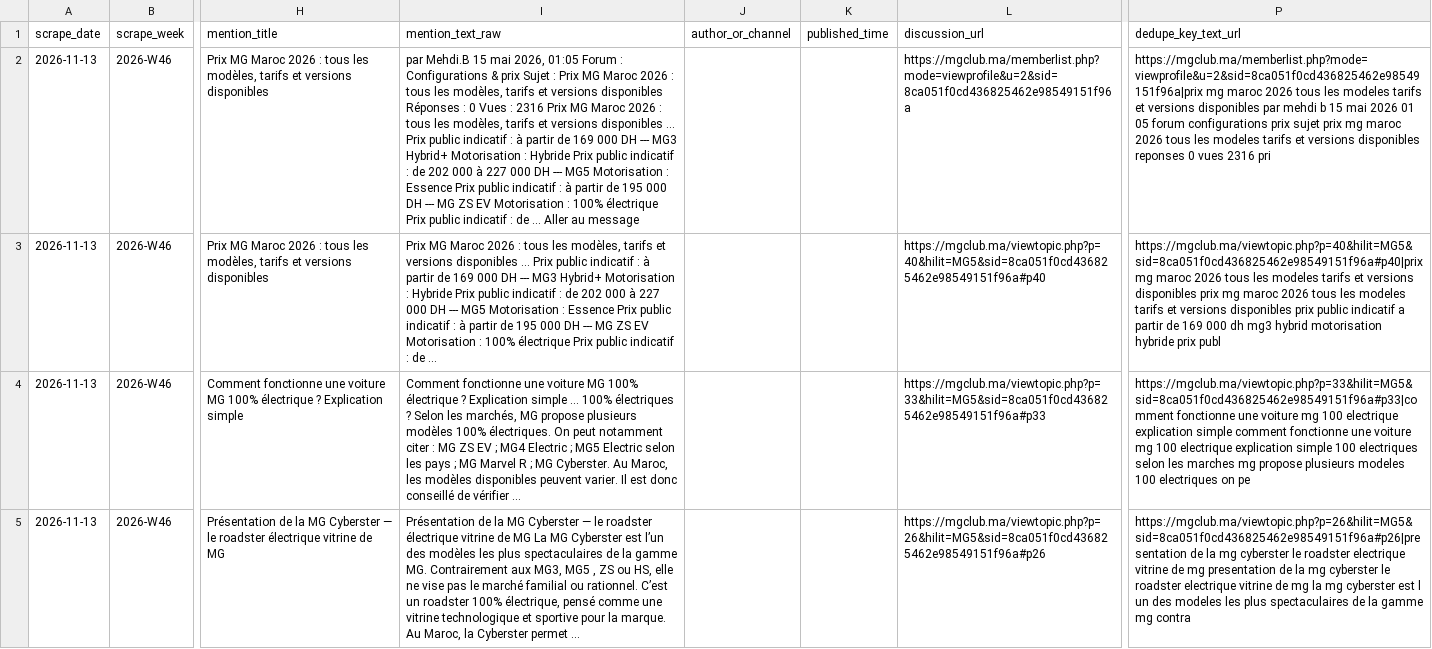
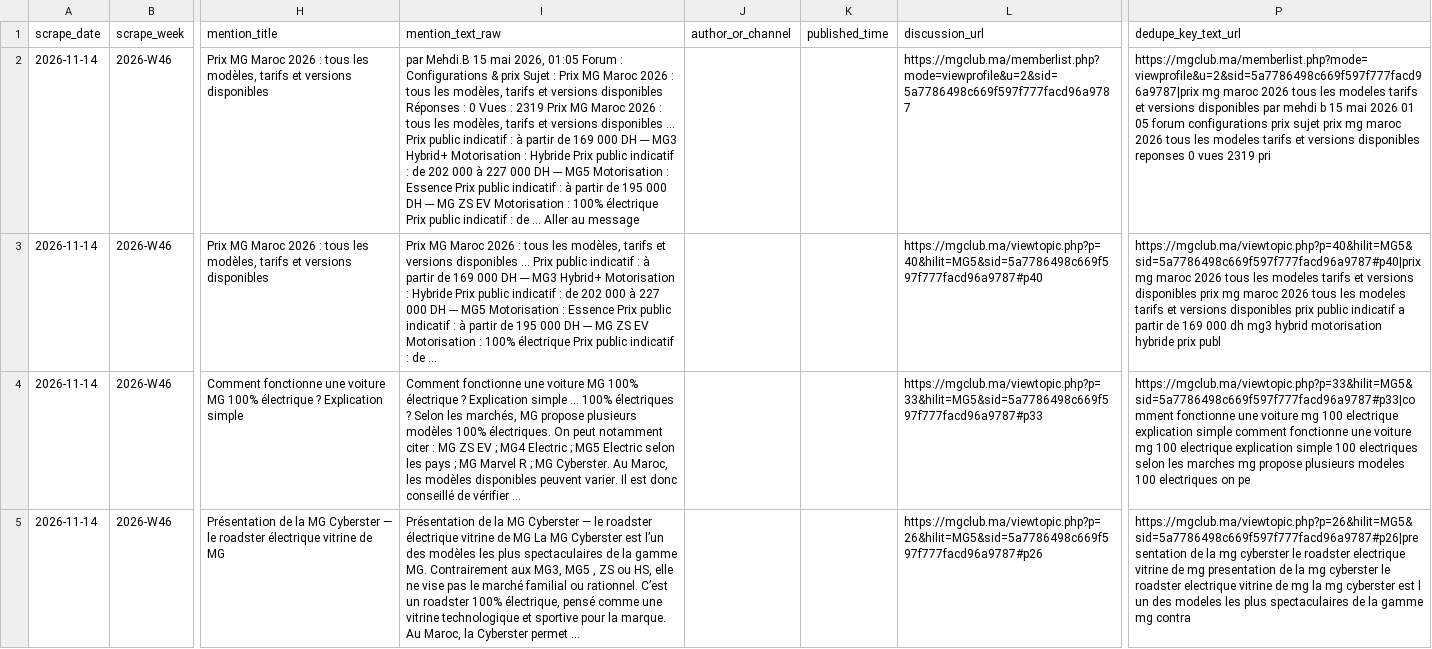
Before and after one commit to DTBknight/car-export-radar, a CSV file: data/latest/cleaned_mentions.csv, drawn as a sheet; only a part is shown, gaps mark what is left out; the diff covers the shown part only; the diff names each change by its address in the sheet, - before the commit and + after, or states it on an @@ line.

```diff
--- a/data/latest/cleaned_mentions.csv
+++ b/data/latest/cleaned_mentions.csv
-A2:A5 (scrape_date): 2026-11-13
+A2:A5 (scrape_date): 2026-11-14
-I2 (mention_text_raw): …Vues : 2316 Prix MG…
+I2 (mention_text_raw): …Vues : 2319 Prix MG…
-L2 (discussion_url): https://mgclub.ma/memberlist.php?mode=viewprofile&u=2&sid=8ca051f0cd436825462e98549151f96a
+L2 (discussion_url): https://mgclub.ma/memberlist.php?mode=viewprofile&u=2&sid=5a7786498c669f597f777facd96a9787
-P2 (dedupe_key_text_url): https://mgclub.ma/memberlist.php?mode=viewprofile&u=2&sid=8ca051f0cd436825462e98549151f96a|prix mg maroc 2026 tous les modeles tarifs et versions disponibles par mehdi b 15 mai 2026 01 05 forum configurations prix sujet prix mg maroc 2026 tous les modeles tarifs et versions disponibles reponses 0 vues 2316 pri
+P2 (dedupe_key_text_url): https://mgclub.ma/memberlist.php?mode=viewprofile&u=2&sid=5a7786498c669f597f777facd96a9787|prix mg maroc 2026 tous les modeles tarifs et versions disponibles par mehdi b 15 mai 2026 01 05 forum configurations prix sujet prix mg maroc 2026 tous les modeles tarifs et versions disponibles reponses 0 vues 2319 pri
-L3 (discussion_url): https://mgclub.ma/viewtopic.php?p=40&hilit=MG5&sid=8ca051f0cd436825462e98549151f96a#p40
+L3 (discussion_url): https://mgclub.ma/viewtopic.php?p=40&hilit=MG5&sid=5a7786498c669f597f777facd96a9787#p40
-P3 (dedupe_key_text_url): https://mgclub.ma/viewtopic.php?p=40&hilit=MG5&sid=8ca051f0cd436825462e98549151f96a#p40|prix mg maroc…
+P3 (dedupe_key_text_url): https://mgclub.ma/viewtopic.php?p=40&hilit=MG5&sid=5a7786498c669f597f777facd96a9787#p40|prix mg maroc…
-L4 (discussion_url): https://mgclub.ma/viewtopic.php?p=33&hilit=MG5&sid=8ca051f0cd436825462e98549151f96a#p33
+L4 (discussion_url): https://mgclub.ma/viewtopic.php?p=33&hilit=MG5&sid=5a7786498c669f597f777facd96a9787#p33
-P4 (dedupe_key_text_url): https://mgclub.ma/viewtopic.php?p=33&hilit=MG5&sid=8ca051f0cd436825462e98549151f96a#p33|comment fonctionne une…
+P4 (dedupe_key_text_url): https://mgclub.ma/viewtopic.php?p=33&hilit=MG5&sid=5a7786498c669f597f777facd96a9787#p33|comment fonctionne une…
-L5 (discussion_url): https://mgclub.ma/viewtopic.php?p=26&hilit=MG5&sid=8ca051f0cd436825462e98549151f96a#p26
+L5 (discussion_url): https://mgclub.ma/viewtopic.php?p=26&hilit=MG5&sid=5a7786498c669f597f777facd96a9787#p26
-P5 (dedupe_key_text_url): https://mgclub.ma/viewtopic.php?p=26&hilit=MG5&sid=8ca051f0cd436825462e98549151f96a#p26|presentation de la…
+P5 (dedupe_key_text_url): https://mgclub.ma/viewtopic.php?p=26&hilit=MG5&sid=5a7786498c669f597f777facd96a9787#p26|presentation de la…
```
Also changed, not shown: 8 edited cells elsewhere in this file, data/latest/evidence_samples.csv, data/latest/model_heat_by_market.csv, 2 other files.
